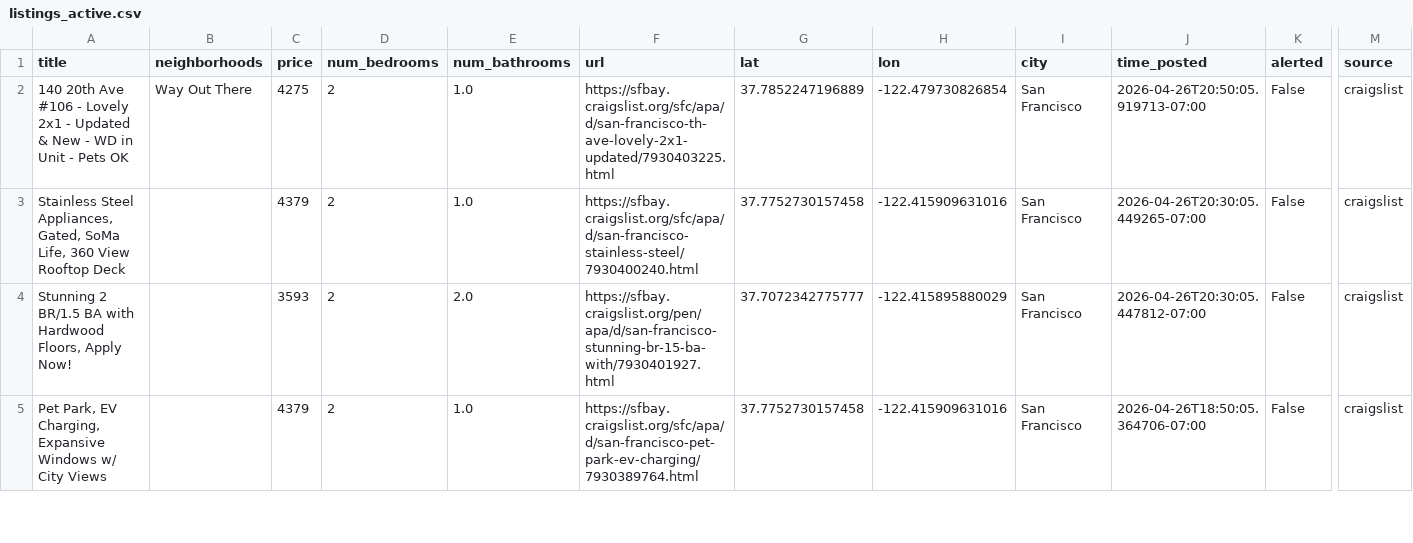
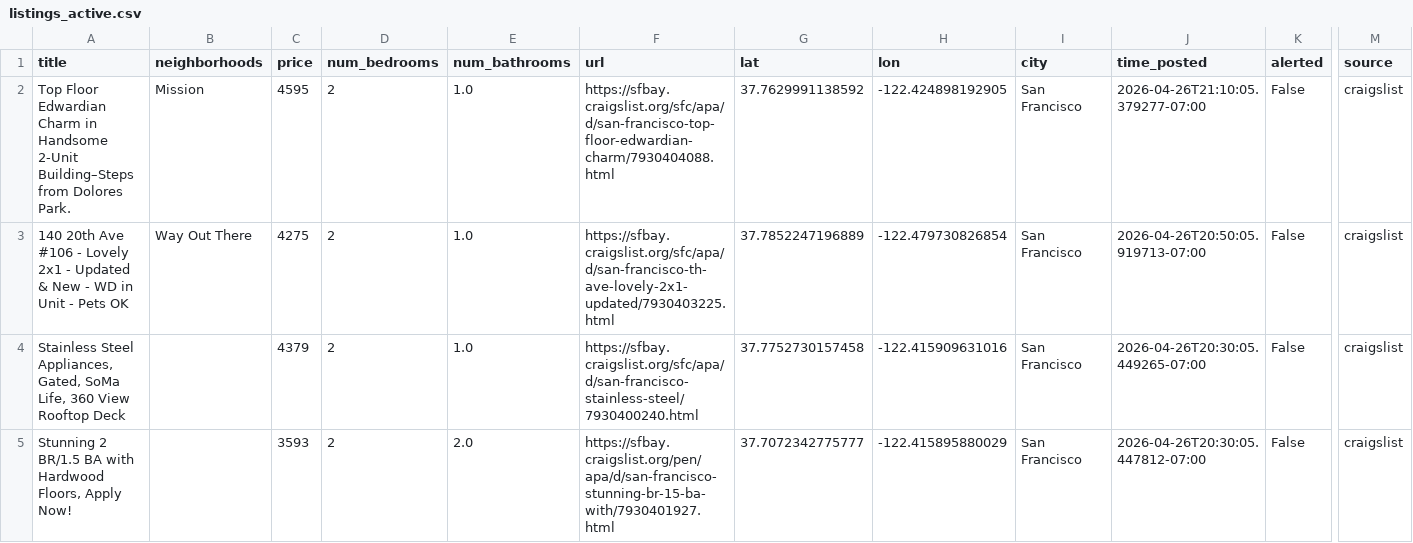
Before and after one commit to dHbdHbdHb/craigslist_alert, a CSV file: craigslist_data/listings_active.csv, drawn as a sheet; only a part is shown, gaps mark what is left out; the shorter side is filled out with more unchanged rows; rows hold the shown columns only; the diff names each change by its address in the sheet, - before the commit and + after, or states it on an @@ line.

Commit message:
Auto-update listings: 2026-04-26 21:12:06

```diff
--- a/craigslist_data/listings_active.csv
+++ b/craigslist_data/listings_active.csv
+row 2: Top Floor Edwardian Charm in Handsome 2-Unit Building–Steps from Dolores Park. | Mission | 4595 | 2 | 1.0 | https://sfbay.craigslist.org/sfc/apa/d/san-francisco-top-floor-edwardian-charm/7930404088.html | 37.7629991138592 | -122.424898192905 | San Francisco | 2026-04-26T21:10:05.379277-07:00 | False | craigslist
```
Also changed, not shown: 1 other file.
